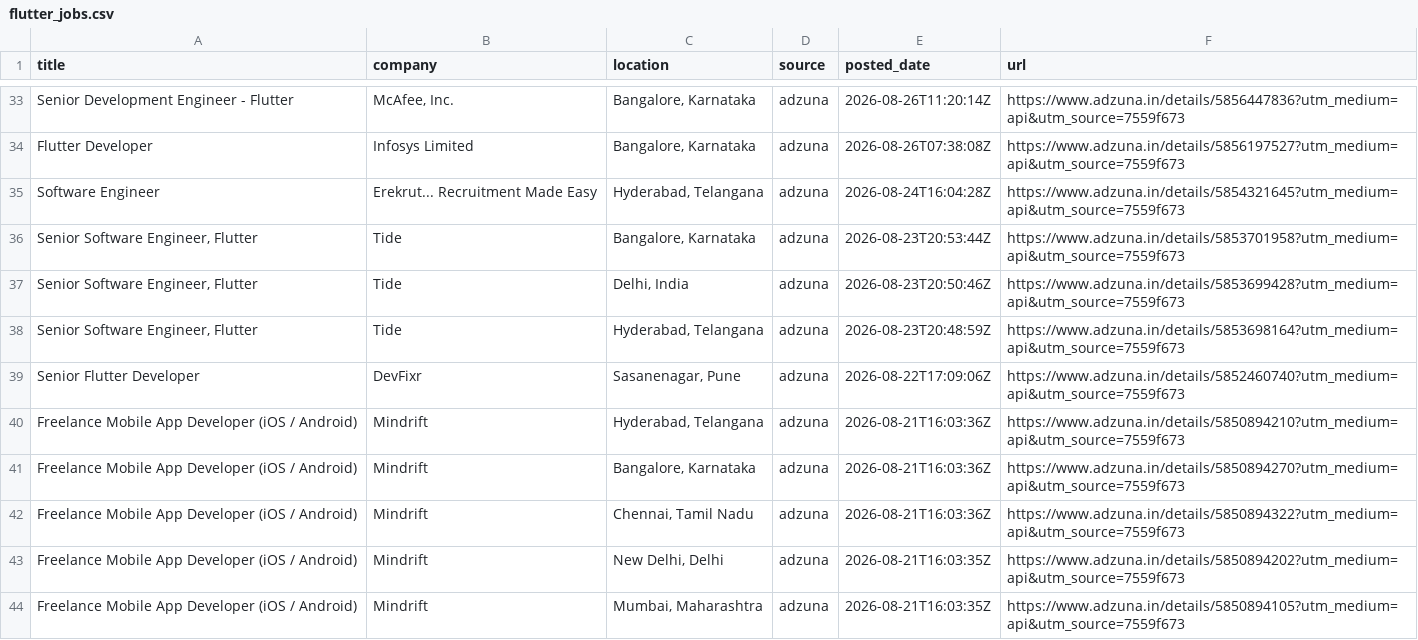
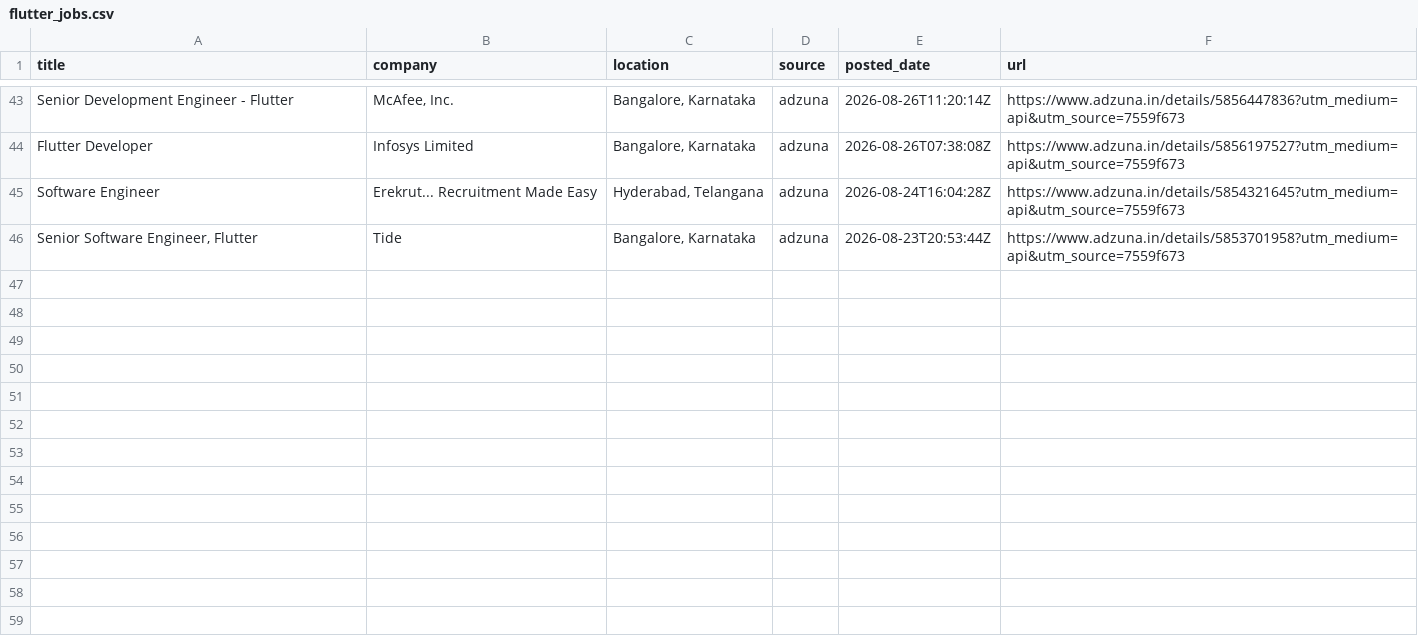
Before and after one commit to jatin-web/flutter-jobs-finder, a CSV file: output/flutter_jobs.csv, drawn as a sheet; only a part is shown, gaps mark what is left out; removed rows and columns are numbered as before the commit, all else as after; the diff covers the shown part only; the diff names each change by its address in the sheet, - before the commit and + after, or states it on an @@ line.

```diff
--- a/output/flutter_jobs.csv
+++ b/output/flutter_jobs.csv
-row 37: Senior Software Engineer, Flutter | Tide | Delhi, India | adzuna | 2026-08-23T20:50:46Z | https://www.adzuna.in/details/5853699428?utm_medium=api&utm_source=7559f673
-row 38: Senior Software Engineer, Flutter | Tide | Hyderabad, Telangana | adzuna | 2026-08-23T20:48:59Z | https://www.adzuna.in/details/5853698164?utm_medium=api&utm_source=7559f673
-row 39: Senior Flutter Developer | DevFixr | Sasanenagar, Pune | adzuna | 2026-08-22T17:09:06Z | https://www.adzuna.in/details/5852460740?utm_medium=api&utm_source=7559f673
-row 40: Freelance Mobile App Developer (iOS / Android) | Mindrift | Hyderabad, Telangana | adzuna | 2026-08-21T16:03:36Z | https://www.adzuna.in/details/5850894210?utm_medium=api&utm_source=7559f673
-row 41: Freelance Mobile App Developer (iOS / Android) | Mindrift | Bangalore, Karnataka | adzuna | 2026-08-21T16:03:36Z | https://www.adzuna.in/details/5850894270?utm_medium=api&utm_source=7559f673
-row 42: Freelance Mobile App Developer (iOS / Android) | Mindrift | Chennai, Tamil Nadu | adzuna | 2026-08-21T16:03:36Z | https://www.adzuna.in/details/5850894322?utm_medium=api&utm_source=7559f673
-row 43: Freelance Mobile App Developer (iOS / Android) | Mindrift | New Delhi, Delhi | adzuna | 2026-08-21T16:03:35Z | https://www.adzuna.in/details/5850894202?utm_medium=api&utm_source=7559f673
-row 44: Freelance Mobile App Developer (iOS / Android) | Mindrift | Mumbai, Maharashtra | adzuna | 2026-08-21T16:03:35Z | https://www.adzuna.in/details/5850894105?utm_medium=api&utm_source=7559f673
```
Also changed, not shown: 14 added rows, 4 removed rows and 3 edited cells elsewhere in this file, 6 other files.
